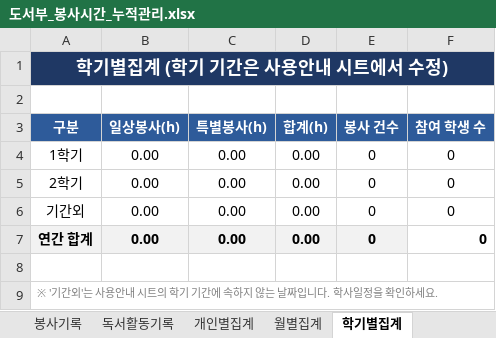
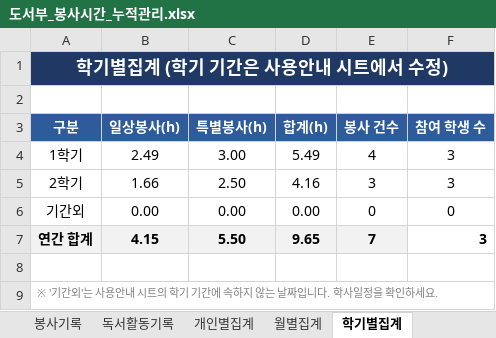
Before and after one commit to fefdfea1/Excel_hub, an Excel workbook: public/templates/01_도서부_봉사시간_누적관리/도서부_봉사시간_누적관리.xlsx, sheet 학기별집계, drawn as a sheet; values as stored, in another font and other column widths than the file's, no borders; the diff names each change by its address in the sheet, - before the commit and + after, or states it on an @@ line.

```diff
--- a/public/templates/01_도서부_봉사시간_누적관리/도서부_봉사시간_누적관리.xlsx (sheet 학기별집계)
+++ b/public/templates/01_도서부_봉사시간_누적관리/도서부_봉사시간_누적관리.xlsx (sheet 학기별집계)
-B4 (일상봉사(h)): 0.00
+B4 (일상봉사(h)): 2.49
-C4 (특별봉사(h)): 0.00
+C4 (특별봉사(h)): 3.00
-D4 (합계(h)): 0.00
+D4 (합계(h)): 5.49
-E4 (봉사 건수): 0
+E4 (봉사 건수): 4
-F4:F5 (참여 학생 수): 0
+F4:F5 (참여 학생 수): 3
-B5 (일상봉사(h)): 0.00
+B5 (일상봉사(h)): 1.66
-C5 (특별봉사(h)): 0.00
+C5 (특별봉사(h)): 2.50
-D5 (합계(h)): 0.00
+D5 (합계(h)): 4.16
-E5 (봉사 건수): 0
+E5 (봉사 건수): 3
-B7 (일상봉사(h)): 0.00
+B7 (일상봉사(h)): 4.15
-C7 (특별봉사(h)): 0.00
+C7 (특별봉사(h)): 5.50
-D7 (합계(h)): 0.00
+D7 (합계(h)): 9.65
-E7 (봉사 건수): 0
+E7 (봉사 건수): 7
-F7 (참여 학생 수): 0
+F7 (참여 학생 수): 3
```
Also changed, not shown: sheet 봉사기록, sheet 개인별집계, sheet 월별집계, sheet 독서활동기록, sheet 학생명부, formulas that keep their value, public/templates/05_입출금_자금일보_월보/자금관리_입출금_일보_월보_자금계획.xlsx, public/templates/06_전화주문_택배송장_관리/전화주문_입금확인_택배송장_관리.xlsx, 52 other files.
